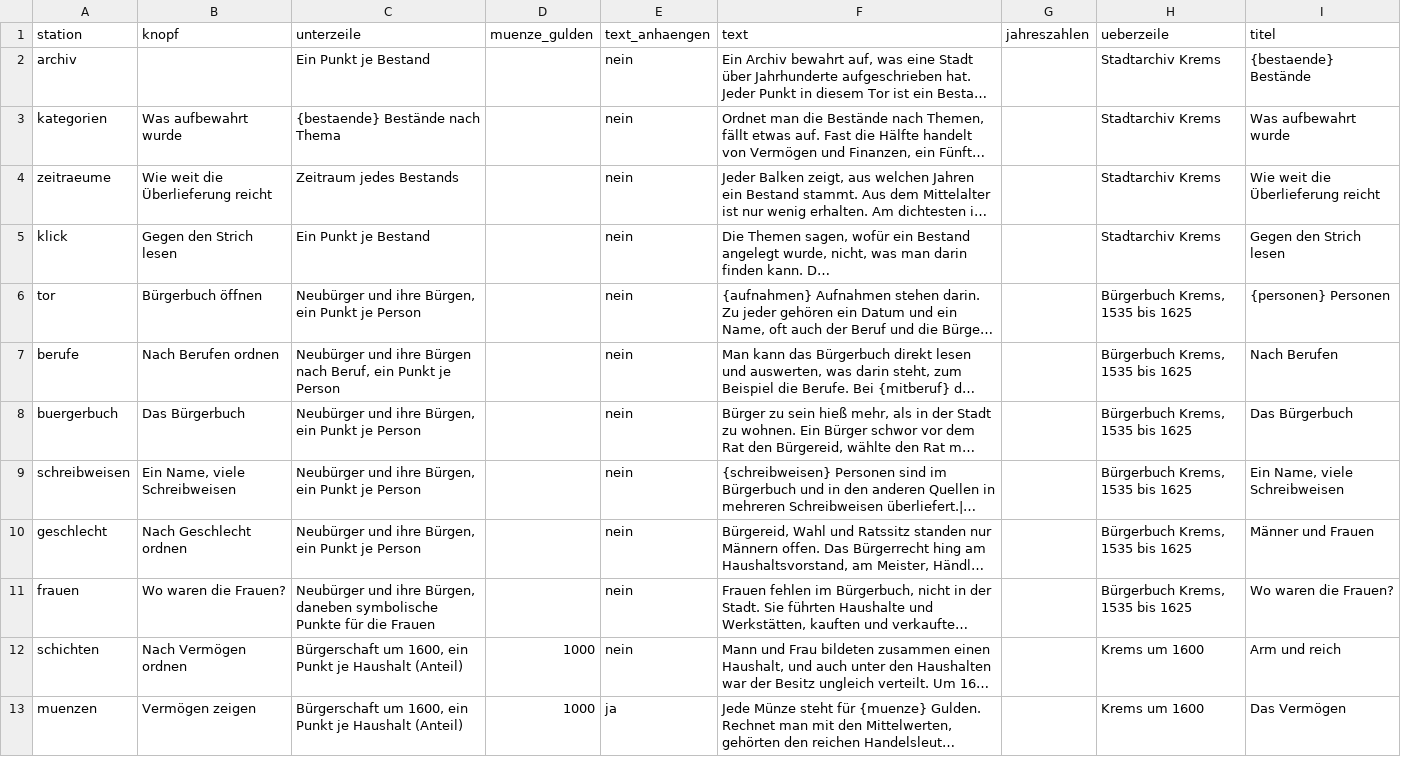
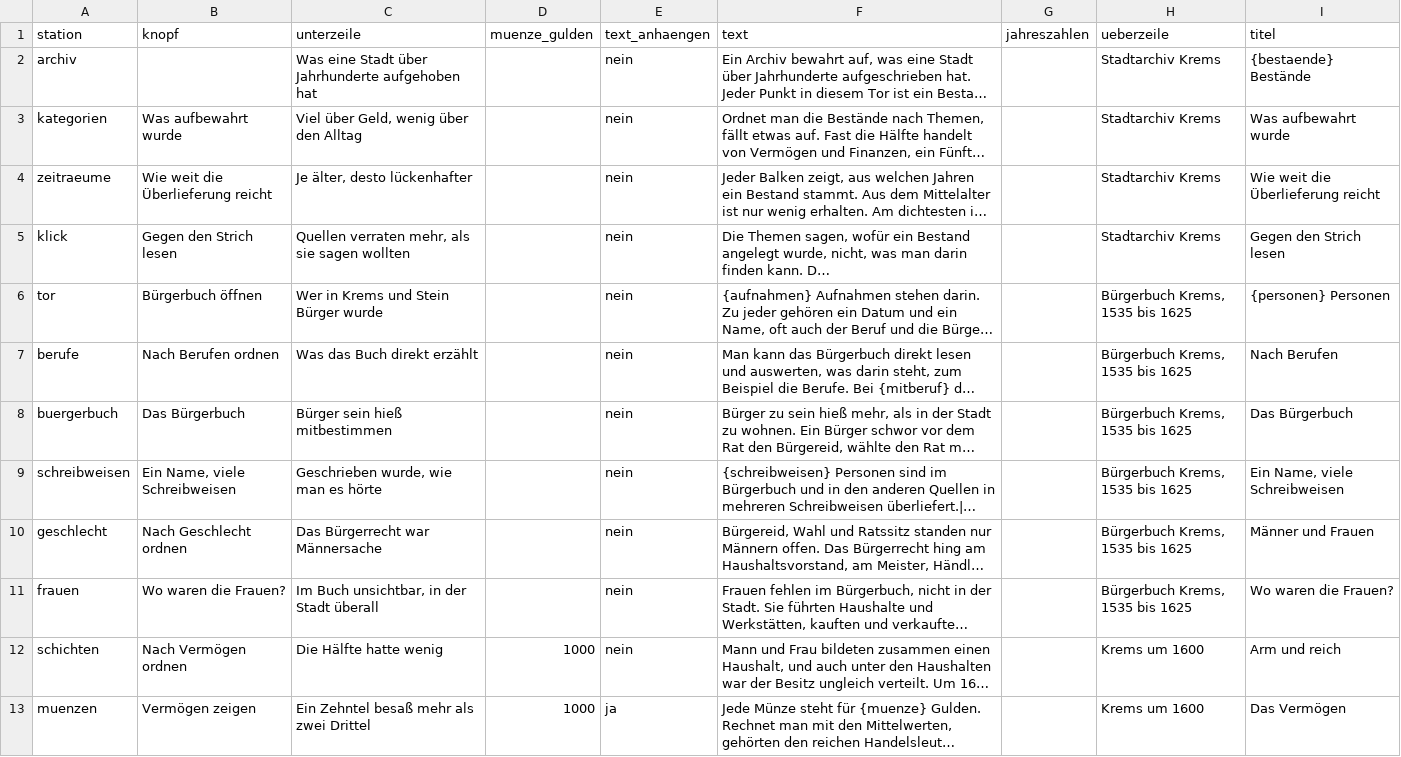
Before and after one commit to alexcapellmann-alt/Interface-Krems, a CSV file: data/buergerinnen_stationen.csv, drawn as a sheet; only a part is shown; long unchanged cells end in …; the diff covers the shown part only; the diff names each change by its address in the sheet, - before the commit and + after, or states it on an @@ line.

```diff
--- a/data/buergerinnen_stationen.csv
+++ b/data/buergerinnen_stationen.csv
-C2 (unterzeile): Ein Punkt je Bestand
+C2 (unterzeile): Was eine Stadt über Jahrhunderte aufgehoben hat
-C3 (unterzeile): {bestaende} Bestände nach Thema
+C3 (unterzeile): Viel über Geld, wenig über den Alltag
-C4 (unterzeile): Zeitraum jedes Bestands
+C4 (unterzeile): Je älter, desto lückenhafter
-C5 (unterzeile): Ein Punkt je Bestand
+C5 (unterzeile): Quellen verraten mehr, als sie sagen wollten
-C6 (unterzeile): Neubürger und ihre Bürgen, ein Punkt je Person
+C6 (unterzeile): Wer in Krems und Stein Bürger wurde
-C7 (unterzeile): Neubürger und ihre Bürgen nach Beruf, ein Punkt je Person
+C7 (unterzeile): Was das Buch direkt erzählt
-C8 (unterzeile): Neubürger und ihre Bürgen, ein Punkt je Person
+C8 (unterzeile): Bürger sein hieß mitbestimmen
-C9 (unterzeile): Neubürger und ihre Bürgen, ein Punkt je Person
+C9 (unterzeile): Geschrieben wurde, wie man es hörte
-C10 (unterzeile): Neubürger und ihre Bürgen, ein Punkt je Person
+C10 (unterzeile): Das Bürgerrecht war Männersache
-C11 (unterzeile): Neubürger und ihre Bürgen, daneben symbolische Punkte für die Frauen
+C11 (unterzeile): Im Buch unsichtbar, in der Stadt überall
-C12 (unterzeile): Bürgerschaft um 1600, ein Punkt je Haushalt (Anteil)
+C12 (unterzeile): Die Hälfte hatte wenig
-C13 (unterzeile): Bürgerschaft um 1600, ein Punkt je Haushalt (Anteil)
+C13 (unterzeile): Ein Zehntel besaß mehr als zwei Drittel
```
Also changed, not shown: 13 edited cells elsewhere in this file, data/fuehrungen.csv, data/infotexte.csv, 3 other files.
